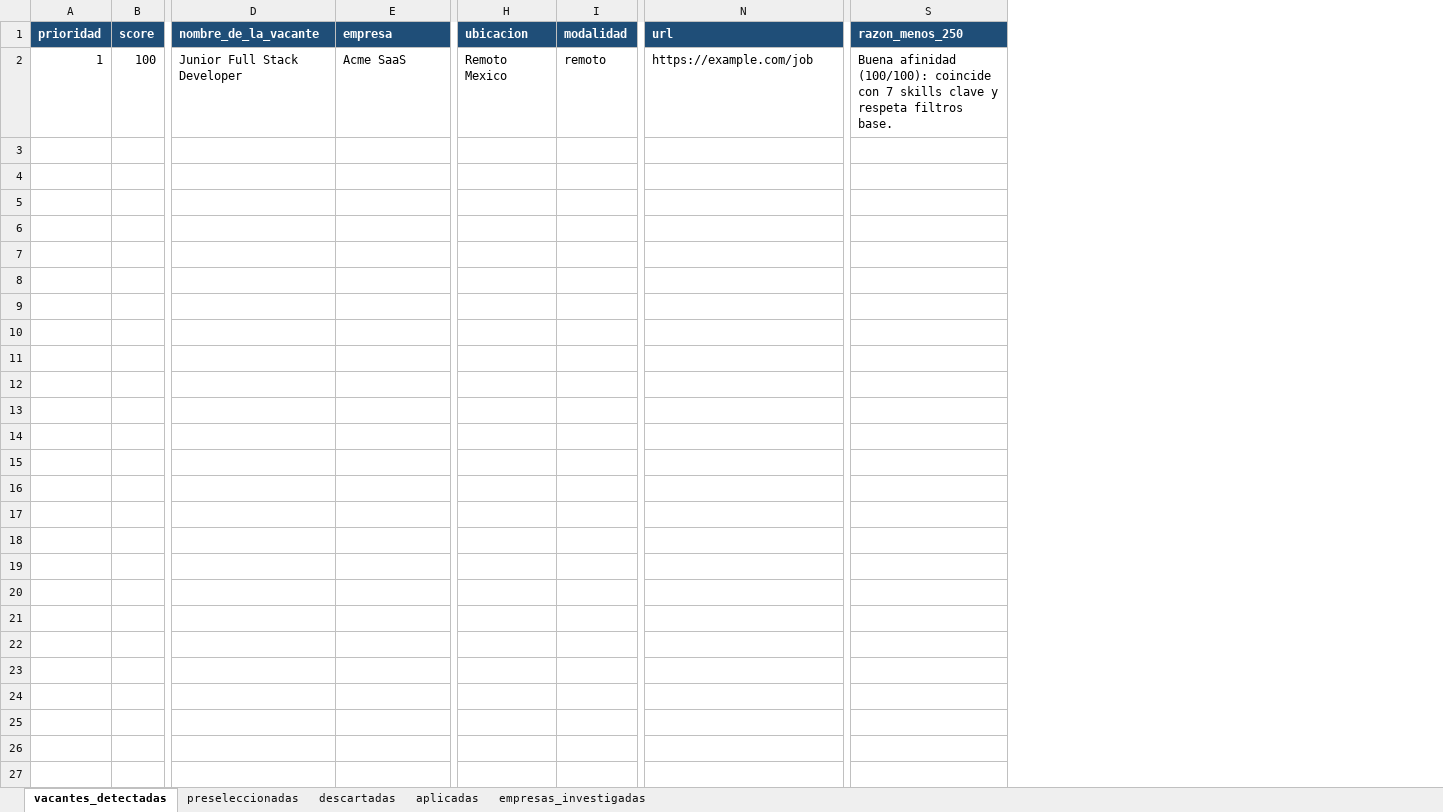
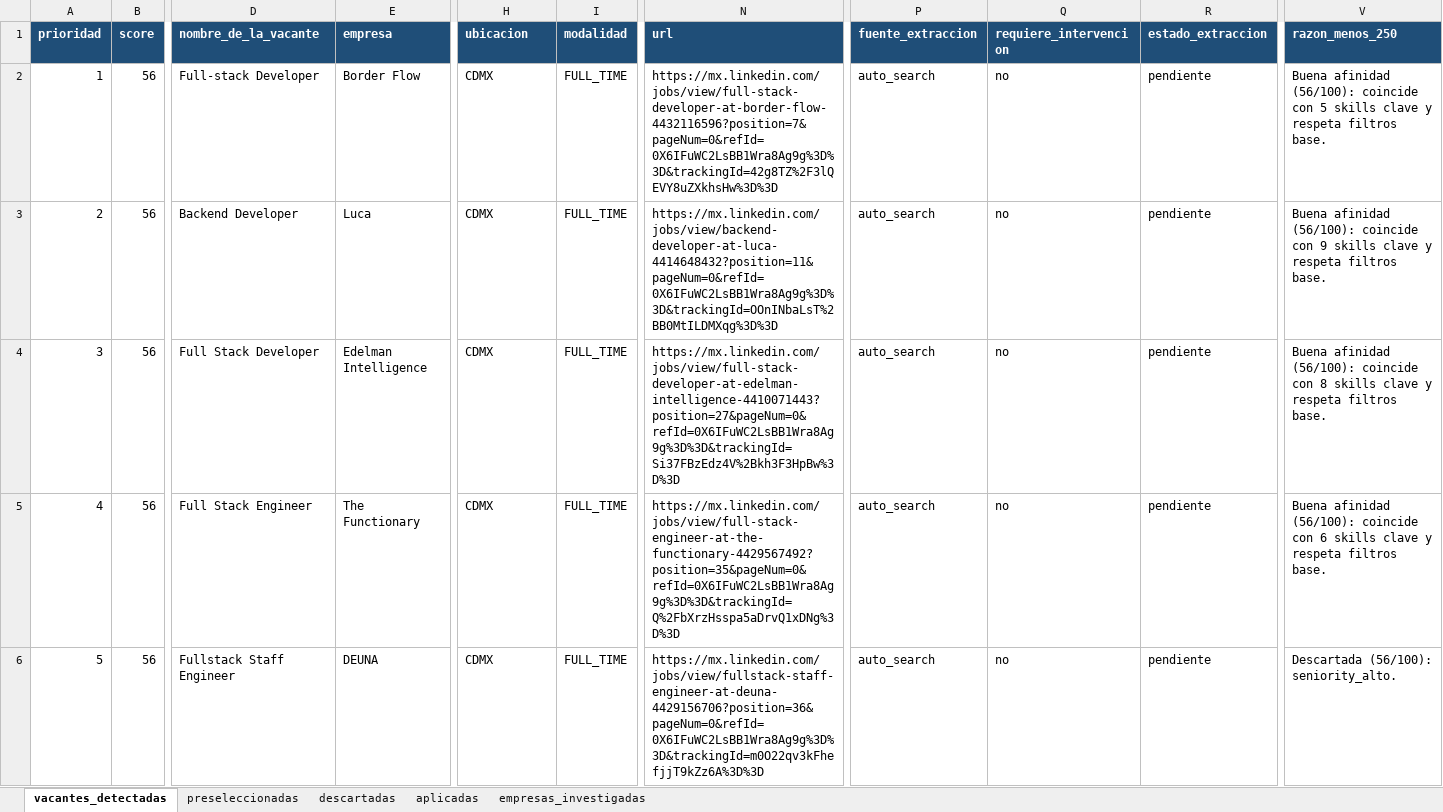
Before and after one commit to Alsegurarp/jobScraping, an Excel workbook: output/botjobs_resultados.xlsx, sheet vacantes_detectadas, drawn as a sheet; only a part is shown, gaps mark what is left out; values as stored, in another font and other column widths than the file's, no borders; addresses are those after the commit; rows hold the shown columns only; the diff covers the shown part only; the diff names each change by its address in the sheet, - before the commit and + after, or states it on an @@ line.

```diff
--- a/output/botjobs_resultados.xlsx (sheet vacantes_detectadas)
+++ b/output/botjobs_resultados.xlsx (sheet vacantes_detectadas)
+column P (fuente_extraccion), row 2: auto_search
+column Q (requiere_intervencion), row 2: no
+column R (estado_extraccion), row 2: pendiente
-B2 (score): 100
+B2 (score): 56
-D2 (nombre_de_la_vacante): Junior Full Stack Developer
+D2 (nombre_de_la_vacante): Full-stack Developer
-E2 (empresa): Acme SaaS
+E2 (empresa): Border Flow
-H2 (ubicacion): Remoto Mexico
+H2 (ubicacion): CDMX
-I2 (modalidad): remoto
+I2 (modalidad): FULL_TIME
-N2 (url): https://example.com/job
+N2 (url): https://mx.linkedin.com/jobs/view/full-stack-developer-at-border-flow-4432116596?position=7&pageNum=0&refId=0X6IFuWC2LsBB1Wra8Ag9g%3D%3D&trackingId=42g8TZ%2F3lQEVY8uZXkhsHw%3D%3D
-V2 (razon_menos_250): Buena afinidad (100/100): coincide con 7 skills clave…
+V2 (razon_menos_250): Buena afinidad (56/100): coincide con 5 skills clave…
+row 3: 2 | 56 | Backend Developer | Luca | CDMX | FULL_TIME | https://mx.linkedin.com/jobs/view/backend-developer-at-luca-4414648432?position=11&pageNum=0&refId=0X6IFuWC2LsBB1Wra8Ag9g%3D%3D&trackingId=OOnINbaLsT%2BB0MtILDMXqg%3D%3D | auto_search | no | pendiente | Buena afinidad (56/100): coincide con 9 skills clave y respeta filtros base.
+row 4: 3 | 56 | Full Stack Developer | Edelman Intelligence | CDMX | FULL_TIME | https://mx.linkedin.com/jobs/view/full-stack-developer-at-edelman-intelligence-4410071443?position=27&pageNum=0&refId=0X6IFuWC2LsBB1Wra8Ag9g%3D%3D&trackingId=Si37FBzEdz4V%2Bkh3F3HpBw%3D%3D | auto_search | no | pendiente | Buena afinidad (56/100): coincide con 8 skills clave y respeta filtros base.
+row 5: 4 | 56 | Full Stack Engineer | The Functionary | CDMX | FULL_TIME | https://mx.linkedin.com/jobs/view/full-stack-engineer-at-the-functionary-4429567492?position=35&pageNum=0&refId=0X6IFuWC2LsBB1Wra8Ag9g%3D%3D&trackingId=Q%2FbXrzHsspa5aDrvQ1xDNg%3D%3D | auto_search | no | pendiente | Buena afinidad (56/100): coincide con 6 skills clave y respeta filtros base.
+row 6: 5 | 56 | Fullstack Staff Engineer | DEUNA | CDMX | FULL_TIME | https://mx.linkedin.com/jobs/view/fullstack-staff-engineer-at-deuna-4429156706?position=36&pageNum=0&refId=0X6IFuWC2LsBB1Wra8Ag9g%3D%3D&trackingId=m0O22qv3kFhefjjT9kZz6A%3D%3D | auto_search | no | pendiente | Descartada (56/100): seniority_alto.
```
Also changed, not shown: 45 added rows and 8 edited cells elsewhere in this sheet, sheet descartadas, sheet preseleccionadas, sheet empresas_investigadas, sheet aplicadas, vacantes.template.xlsx, 24 other files.
